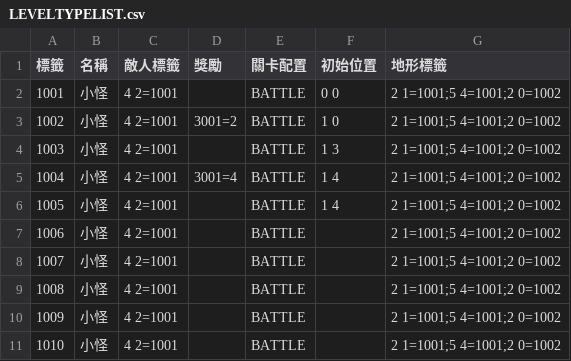
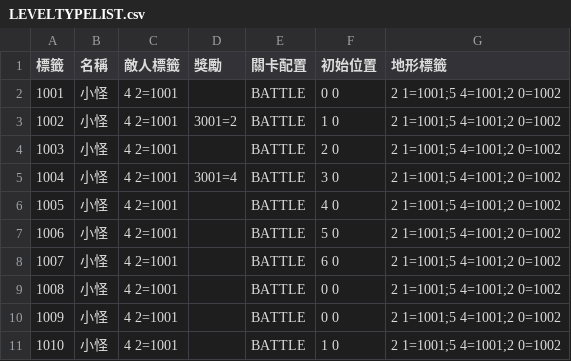
Before and after one commit to yucheng0210/Card, a CSV file: Assets/StreamingAssets/LEVELTYPELIST.csv, drawn as a sheet.

```diff
--- a/Assets/StreamingAssets/LEVELTYPELIST.csv
+++ b/Assets/StreamingAssets/LEVELTYPELIST.csv
@@ -3,9 +3,9 @@
 1002,小怪,4 2=1001,3001=2,BATTLE,1 0,2 1=1001;5 4=1001;2 0=1002
-1003,小怪,4 2=1001,,BATTLE,1 3,2 1=1001;5 4=1001;2 0=1002
-1004,小怪,4 2=1001,3001=4,BATTLE,1 4,2 1=1001;5 4=1001;2 0=1002
-1005,小怪,4 2=1001,,BATTLE,1 4,2 1=1001;5 4=1001;2 0=1002
-1006,小怪,4 2=1001,,BATTLE,,2 1=1001;5 4=1001;2 0=1002
-1007,小怪,4 2=1001,,BATTLE,,2 1=1001;5 4=1001;2 0=1002
-1008,小怪,4 2=1001,,BATTLE,,2 1=1001;5 4=1001;2 0=1002
-1009,小怪,4 2=1001,,BATTLE,,2 1=1001;5 4=1001;2 0=1002
-1010,小怪,4 2=1001,,BATTLE,,2 1=1001;5 4=1001;2 0=1002
+1003,小怪,4 2=1001,,BATTLE,2 0,2 1=1001;5 4=1001;2 0=1002
+1004,小怪,4 2=1001,3001=4,BATTLE,3 0,2 1=1001;5 4=1001;2 0=1002
+1005,小怪,4 2=1001,,BATTLE,4 0,2 1=1001;5 4=1001;2 0=1002
+1006,小怪,4 2=1001,,BATTLE,5 0,2 1=1001;5 4=1001;2 0=1002
+1007,小怪,4 2=1001,,BATTLE,6 0,2 1=1001;5 4=1001;2 0=1002
+1008,小怪,4 2=1001,,BATTLE,0 0,2 1=1001;5 4=1001;2 0=1002
+1009,小怪,4 2=1001,,BATTLE,0 0,2 1=1001;5 4=1001;2 0=1002
+1010,小怪,4 2=1001,,BATTLE,1 0,2 1=1001;5 4=1001;2 0=1002
```
Also changed, not shown: Assets/StreamingAssets/ENEMYLIST.csv, 26 other files.
